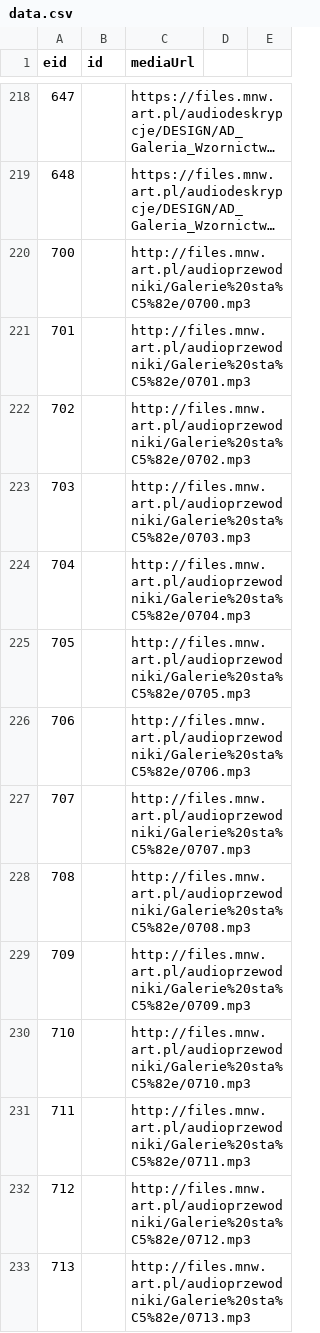
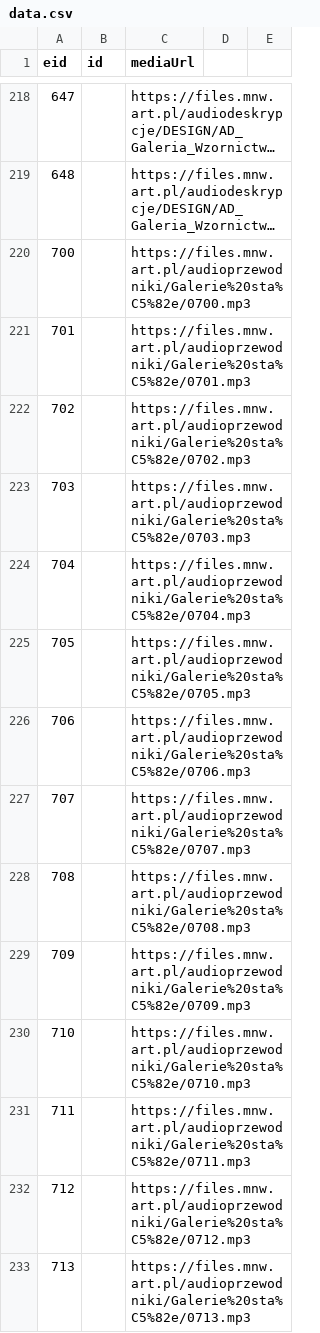
Before and after one commit to MNW1862/audioguide, a CSV file: data.csv, drawn as a sheet; only a part is shown, gaps mark what is left out; long unchanged cells end in …; the diff covers the shown part only; the diff names each change by its address in the sheet, - before the commit and + after, or states it on an @@ line.

Commit message:
update protocol to https in media files

```diff
--- a/data.csv
+++ b/data.csv
-C220 (mediaUrl): http://files.mnw.art.pl/audioprzewodniki/Galerie%20sta%C5%82e/0700.mp3
+C220 (mediaUrl): https://files.mnw.art.pl/audioprzewodniki/Galerie%20sta%C5%82e/0700.mp3
-C221 (mediaUrl): http://files.mnw.art.pl/audioprzewodniki/Galerie%20sta%C5%82e/0701.mp3
+C221 (mediaUrl): https://files.mnw.art.pl/audioprzewodniki/Galerie%20sta%C5%82e/0701.mp3
-C222 (mediaUrl): http://files.mnw.art.pl/audioprzewodniki/Galerie%20sta%C5%82e/0702.mp3
+C222 (mediaUrl): https://files.mnw.art.pl/audioprzewodniki/Galerie%20sta%C5%82e/0702.mp3
-C223 (mediaUrl): http://files.mnw.art.pl/audioprzewodniki/Galerie%20sta%C5%82e/0703.mp3
+C223 (mediaUrl): https://files.mnw.art.pl/audioprzewodniki/Galerie%20sta%C5%82e/0703.mp3
-C224 (mediaUrl): http://files.mnw.art.pl/audioprzewodniki/Galerie%20sta%C5%82e/0704.mp3
+C224 (mediaUrl): https://files.mnw.art.pl/audioprzewodniki/Galerie%20sta%C5%82e/0704.mp3
-C225 (mediaUrl): http://files.mnw.art.pl/audioprzewodniki/Galerie%20sta%C5%82e/0705.mp3
+C225 (mediaUrl): https://files.mnw.art.pl/audioprzewodniki/Galerie%20sta%C5%82e/0705.mp3
-C226 (mediaUrl): http://files.mnw.art.pl/audioprzewodniki/Galerie%20sta%C5%82e/0706.mp3
+C226 (mediaUrl): https://files.mnw.art.pl/audioprzewodniki/Galerie%20sta%C5%82e/0706.mp3
-C227 (mediaUrl): http://files.mnw.art.pl/audioprzewodniki/Galerie%20sta%C5%82e/0707.mp3
+C227 (mediaUrl): https://files.mnw.art.pl/audioprzewodniki/Galerie%20sta%C5%82e/0707.mp3
-C228 (mediaUrl): http://files.mnw.art.pl/audioprzewodniki/Galerie%20sta%C5%82e/0708.mp3
+C228 (mediaUrl): https://files.mnw.art.pl/audioprzewodniki/Galerie%20sta%C5%82e/0708.mp3
-C229 (mediaUrl): http://files.mnw.art.pl/audioprzewodniki/Galerie%20sta%C5%82e/0709.mp3
+C229 (mediaUrl): https://files.mnw.art.pl/audioprzewodniki/Galerie%20sta%C5%82e/0709.mp3
-C230 (mediaUrl): http://files.mnw.art.pl/audioprzewodniki/Galerie%20sta%C5%82e/0710.mp3
+C230 (mediaUrl): https://files.mnw.art.pl/audioprzewodniki/Galerie%20sta%C5%82e/0710.mp3
-C231 (mediaUrl): http://files.mnw.art.pl/audioprzewodniki/Galerie%20sta%C5%82e/0711.mp3
+C231 (mediaUrl): https://files.mnw.art.pl/audioprzewodniki/Galerie%20sta%C5%82e/0711.mp3
-C232 (mediaUrl): http://files.mnw.art.pl/audioprzewodniki/Galerie%20sta%C5%82e/0712.mp3
+C232 (mediaUrl): https://files.mnw.art.pl/audioprzewodniki/Galerie%20sta%C5%82e/0712.mp3
-C233 (mediaUrl): http://files.mnw.art.pl/audioprzewodniki/Galerie%20sta%C5%82e/0713.mp3
+C233 (mediaUrl): https://files.mnw.art.pl/audioprzewodniki/Galerie%20sta%C5%82e/0713.mp3
```
Also changed, not shown: 145 edited cells elsewhere in this file, data_nm.csv.
